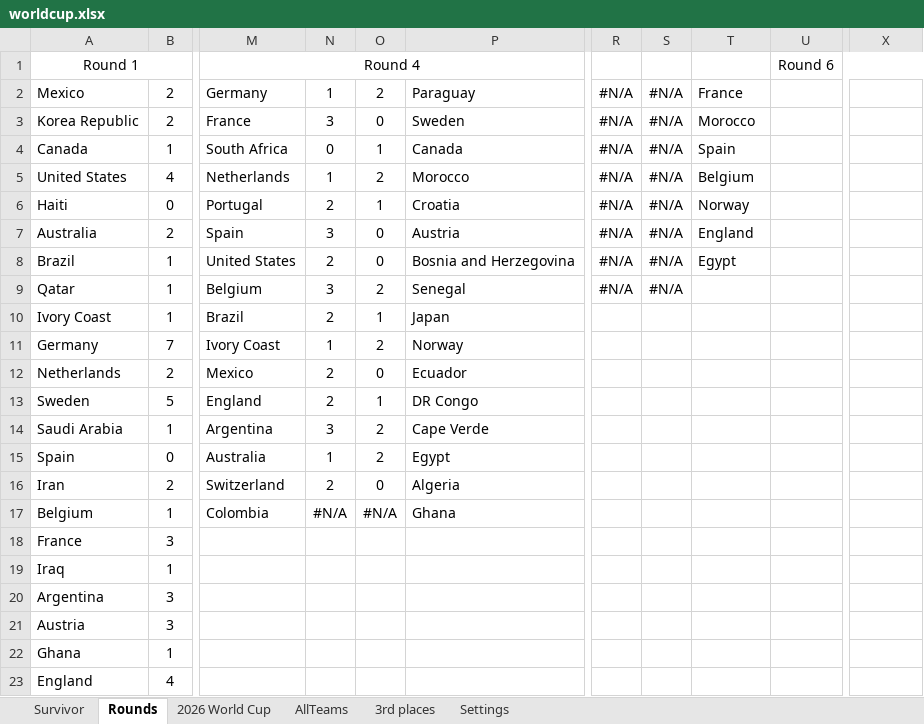
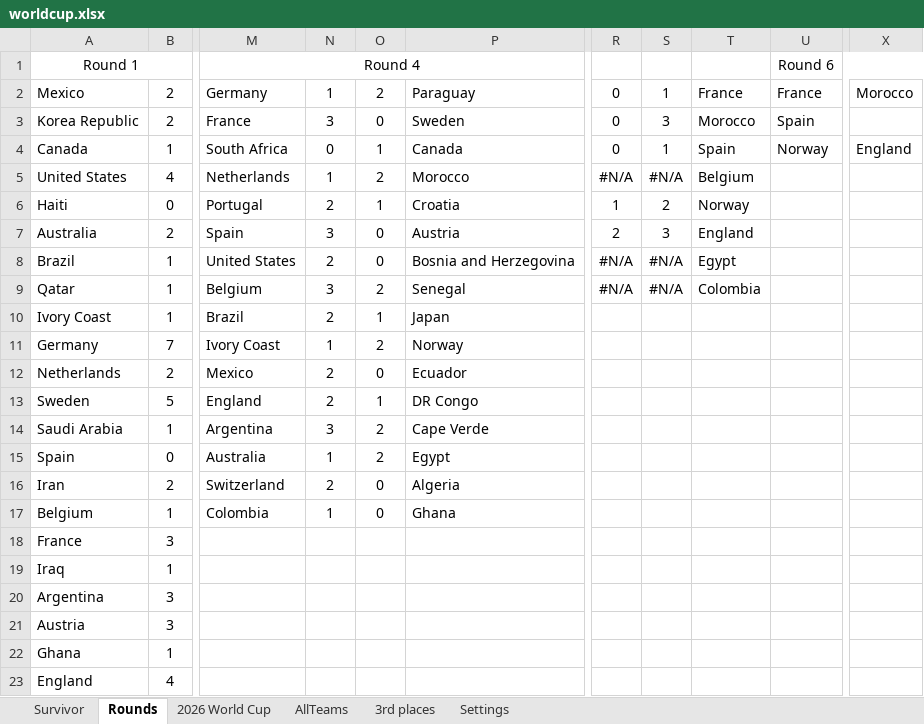
Before and after one commit to rylanp/rylanp.github.io, an Excel workbook: docs/worldcup.xlsx, sheet Rounds, drawn as a sheet; only a part is shown, gaps mark what is left out; values as stored, in another font and other column widths than the file's, no borders; the diff names each change by its address in the sheet, - before the commit and + after, or states it on an @@ line.

```diff
--- a/docs/worldcup.xlsx (sheet Rounds)
+++ b/docs/worldcup.xlsx (sheet Rounds)
-R2:R4: #N/A
+R2:R4: 0
-S2: #N/A
+S2: 1
-U2: (empty)
+U2: France
-X2: (empty)
+X2: Morocco
-S3: #N/A
+S3: 3
-U3: (empty)
+U3: Spain
-S4: #N/A
+S4: 1
-U4: (empty)
+U4: Norway
-X4: (empty)
+X4: England
-R6: #N/A
+R6: 1
-S6: #N/A
+S6: 2
-R7: #N/A
+R7: 2
-S7: #N/A
+S7: 3
-T9: (empty)
+T9: Colombia
-N17: #N/A
+N17: 1
-O17: #N/A
+O17: 0
```
Also changed, not shown: sheet 2026 World Cup, sheet Survivor, public/worldcup.xlsx.
